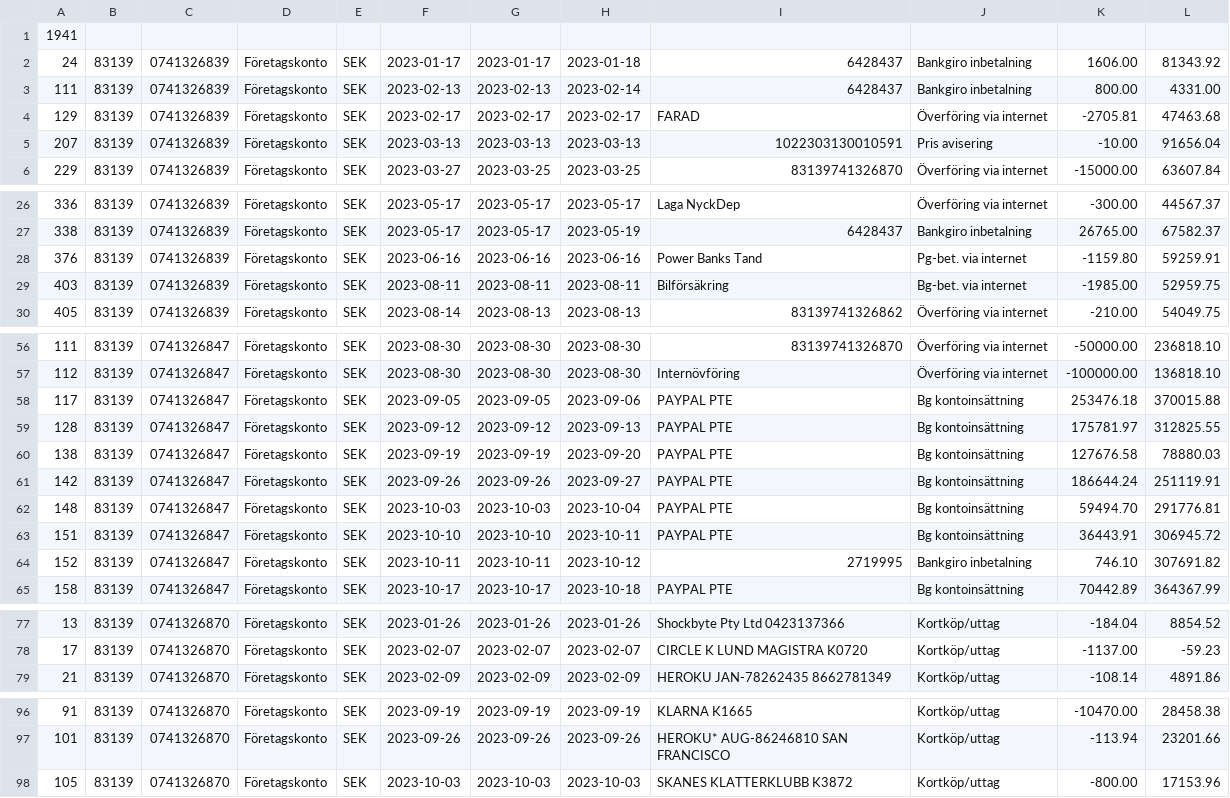
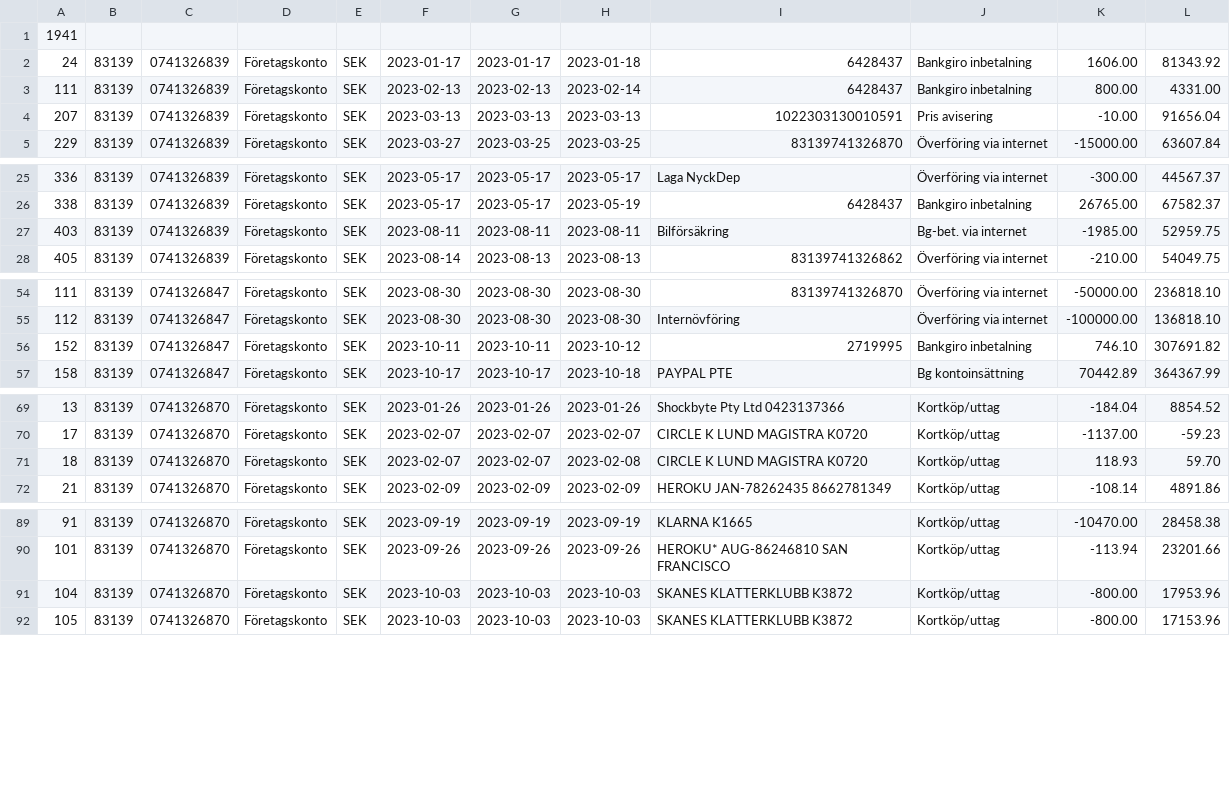
Before and after one commit to cat2code/revision_f_sek, a CSV file: output2.csv, drawn as a sheet; only a part is shown, gaps mark what is left out; removed rows and columns are numbered as before the commit, all else as after; the diff names each change by its address in the sheet, - before the commit and + after, or states it on an @@ line.

```diff
--- a/output2.csv
+++ b/output2.csv
-row 4: 129 | 83139 | 0741326839 | Företagskonto | SEK | 2023-02-17 | 2023-02-17 | 2023-02-17 | FARAD | Överföring via internet | -2705.81 | 47463.68
-row 28: 376 | 83139 | 0741326839 | Företagskonto | SEK | 2023-06-16 | 2023-06-16 | 2023-06-16 | Power Banks Tand | Pg-bet. via internet | -1159.80 | 59259.91
-row 58: 117 | 83139 | 0741326847 | Företagskonto | SEK | 2023-09-05 | 2023-09-05 | 2023-09-06 | PAYPAL PTE | Bg kontoinsättning | 253476.18 | 370015.88
-row 59: 128 | 83139 | 0741326847 | Företagskonto | SEK | 2023-09-12 | 2023-09-12 | 2023-09-13 | PAYPAL PTE | Bg kontoinsättning | 175781.97 | 312825.55
-row 60: 138 | 83139 | 0741326847 | Företagskonto | SEK | 2023-09-19 | 2023-09-19 | 2023-09-20 | PAYPAL PTE | Bg kontoinsättning | 127676.58 | 78880.03
-row 61: 142 | 83139 | 0741326847 | Företagskonto | SEK | 2023-09-26 | 2023-09-26 | 2023-09-27 | PAYPAL PTE | Bg kontoinsättning | 186644.24 | 251119.91
-row 62: 148 | 83139 | 0741326847 | Företagskonto | SEK | 2023-10-03 | 2023-10-03 | 2023-10-04 | PAYPAL PTE | Bg kontoinsättning | 59494.70 | 291776.81
-row 63: 151 | 83139 | 0741326847 | Företagskonto | SEK | 2023-10-10 | 2023-10-10 | 2023-10-11 | PAYPAL PTE | Bg kontoinsättning | 36443.91 | 306945.72
+row 71: 18 | 83139 | 0741326870 | Företagskonto | SEK | 2023-02-07 | 2023-02-07 | 2023-02-08 | CIRCLE K LUND MAGISTRA K0720 | Kortköp/uttag | 118.93 | 59.70
+row 91: 104 | 83139 | 0741326870 | Företagskonto | SEK | 2023-10-03 | 2023-10-03 | 2023-10-03 | SKANES KLATTERKLUBB K3872 | Kortköp/uttag | -800.00 | 17953.96
```
Also changed, not shown: 5 other files.
